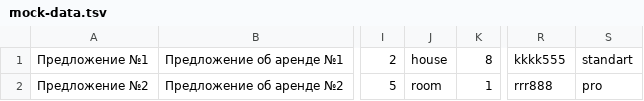
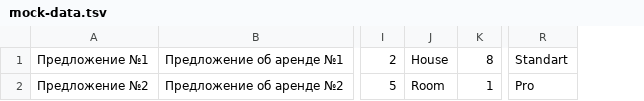
Before and after one commit to GSotskova/2071699-six-cities-3, a TSV file: mocks/mock-data.tsv, drawn as a sheet; only a part is shown, gaps mark what is left out; removed rows and columns are numbered as before the commit, all else as after; the diff names each change by its address in the sheet, - before the commit and + after, or states it on an @@ line.

```diff
--- a/mocks/mock-data.tsv
+++ b/mocks/mock-data.tsv
-column J, rows 1-2: house | room
+column J, rows 1-2: House | Room
-column R, rows 1-2: kkkk555 | rrr888
-column S, rows 1-2: standart | pro
+column R, rows 1-2: Standart | Pro
```
Also changed, not shown: 21 other files.
